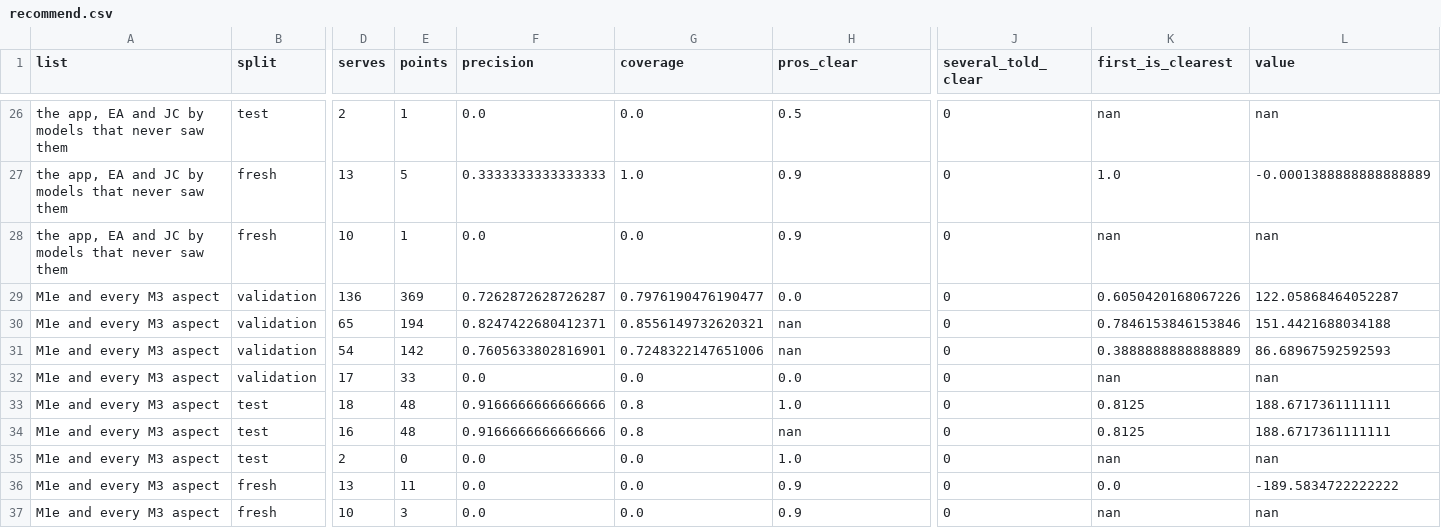
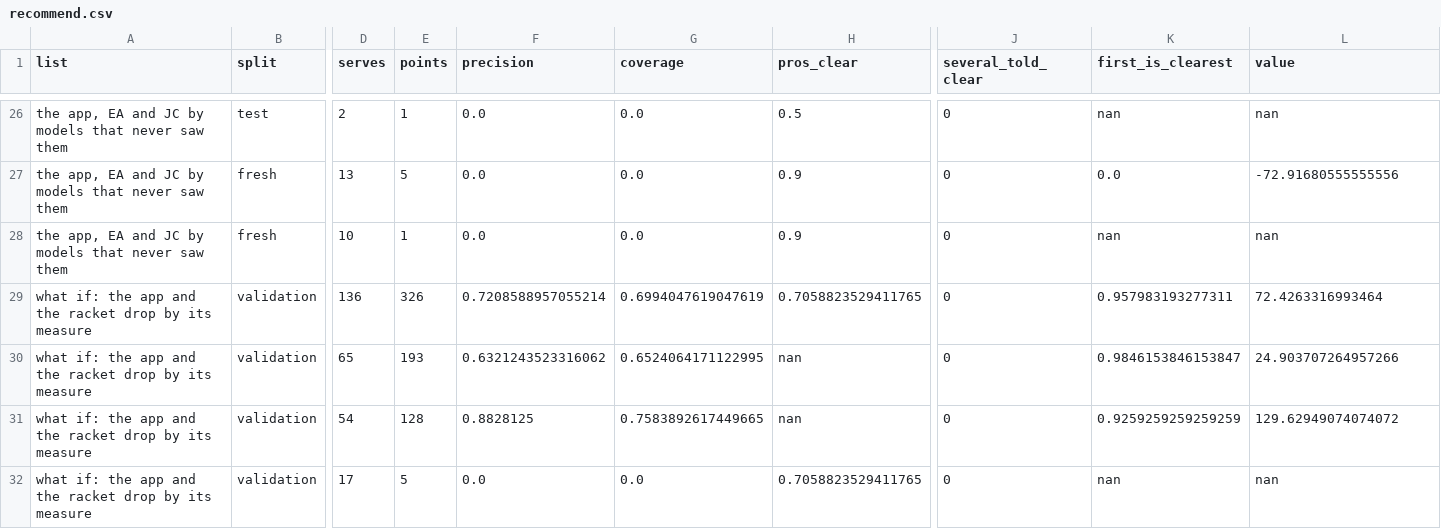
Before and after one commit to erneram/tennis-ai, a CSV file: experiments/serve/recommend.csv, drawn as a sheet; only a part is shown, gaps mark what is left out; the shorter side is filled out with more unchanged rows; rows hold the shown columns only; the diff covers the shown part only; the diff names each change by its address in the sheet, - before the commit and + after, or states it on an @@ line.

```diff
--- a/experiments/serve/recommend.csv
+++ b/experiments/serve/recommend.csv
-F27 (precision): 0.3333333333333333
+F27 (precision): 0.0
-G27 (coverage): 1.0
+G27 (coverage): 0.0
-K27 (first_is_clearest): 1.0
+K27 (first_is_clearest): 0.0
-L27 (value): -0.0001388888888888889
+L27 (value): -72.91680555555556
+row 29: what if: the app and the racket drop by its measure | validation | 136 | 326 | 0.7208588957055214 | 0.6994047619047619 | 0.7058823529411765 | 0 | 0.957983193277311 | 72.4263316993464
+row 30: what if: the app and the racket drop by its measure | validation | 65 | 193 | 0.6321243523316062 | 0.6524064171122995 | nan | 0 | 0.9846153846153847 | 24.903707264957266
+row 31: what if: the app and the racket drop by its measure | validation | 54 | 128 | 0.8828125 | 0.7583892617449665 | nan | 0 | 0.9259259259259259 | 129.62949074074072
+row 32: what if: the app and the racket drop by its measure | validation | 17 | 5 | 0.0 | 0.0 | 0.7058823529411765 | 0 | nan | nan
```
Also changed, not shown: 5 added rows and 34 edited cells elsewhere in this file, experiments/serve/points.csv, 2 other files.
